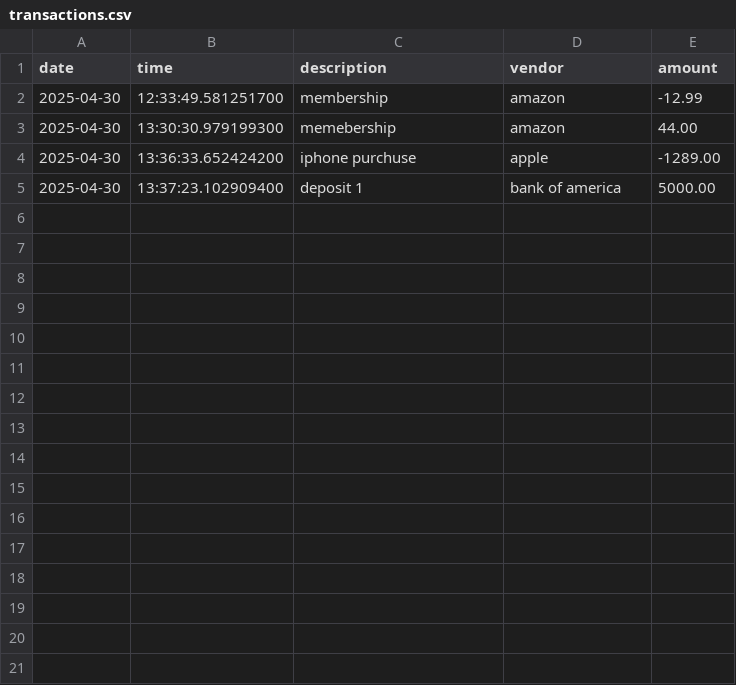
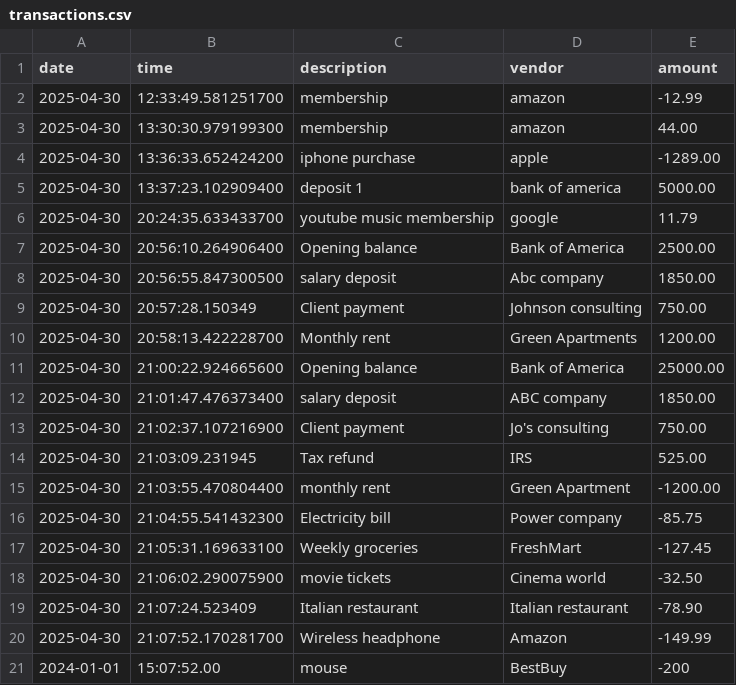
Before and after one commit to yonasadhana/BootcampAdhana, a CSV file: AccountingLedgerApplication/src/main/resources/transactions.csv, drawn as a sheet.

Commit message:
completed the ledger class and created user interface class

```diff
--- a/AccountingLedgerApplication/src/main/resources/transactions.csv
+++ b/AccountingLedgerApplication/src/main/resources/transactions.csv
@@ -2,4 +2,20 @@ date|time|description|vendor|amount
 2025-04-30|12:33:49.581251700|membership|amazon|-12.99
-2025-04-30|13:30:30.979199300|memebership|amazon|44.00
-2025-04-30|13:36:33.652424200|iphone purchuse|apple|-1289.00
+2025-04-30|13:30:30.979199300|membership|amazon|44.00
+2025-04-30|13:36:33.652424200|iphone purchase|apple|-1289.00
 2025-04-30|13:37:23.102909400|deposit 1|bank of america|5000.00
+2025-04-30|20:24:35.633433700|youtube music membership|google|11.79
+2025-04-30|20:56:10.264906400|Opening balance|Bank of America|2500.00
+2025-04-30|20:56:55.847300500|salary deposit|Abc company|1850.00
+2025-04-30|20:57:28.150349|Client payment|Johnson consulting|750.00
+2025-04-30|20:58:13.422228700|Monthly rent|Green Apartments|1200.00
+2025-04-30|21:00:22.924665600|Opening balance|Bank of America|25000.00
+2025-04-30|21:01:47.476373400|salary deposit|ABC company|1850.00
+2025-04-30|21:02:37.107216900|Client payment|Jo's consulting|750.00
+2025-04-30|21:03:09.231945|Tax refund|IRS|525.00
+2025-04-30|21:03:55.470804400|monthly rent |Green Apartment|-1200.00
+2025-04-30|21:04:55.541432300|Electricity bill|Power company|-85.75
+2025-04-30|21:05:31.169633100|Weekly groceries|FreshMart|-127.45
+2025-04-30|21:06:02.290075900|movie tickets|Cinema world|-32.50
+2025-04-30|21:07:24.523409| Italian restaurant|Italian restaurant|-78.90
+2025-04-30|21:07:52.170281700|Wireless headphone|Amazon|-149.99
+2024-01-01|15:07:52.00|mouse|BestBuy|-200
```
Also changed, not shown: 3 other files.
